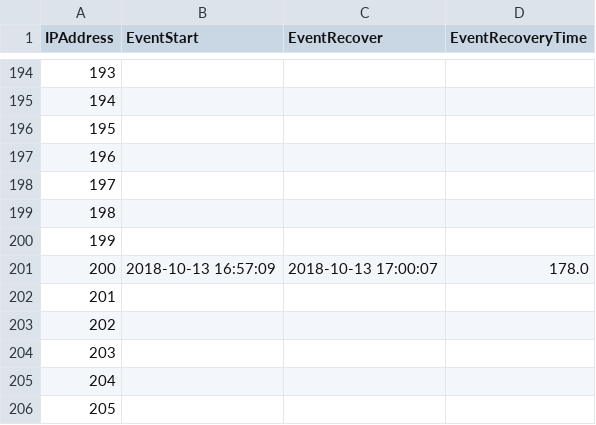
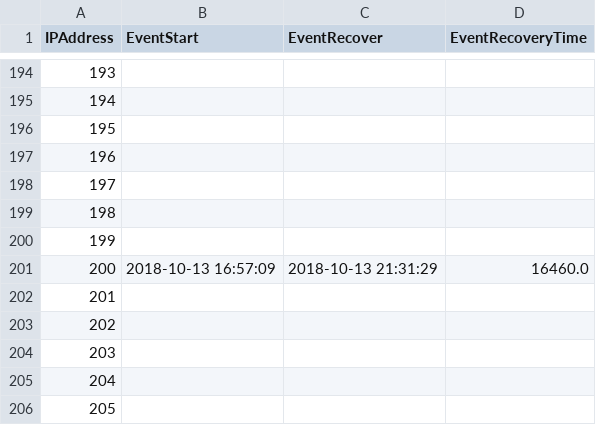
Before and after one commit to joeltaydy/MayhemFive, a CSV file: CLE/clt_files/eventrecoverytime.csv, drawn as a sheet; only a part is shown, gaps mark what is left out.

Commit message:
Write information for event kill recovery (part ii)

```diff
--- a/CLE/clt_files/eventrecoverytime.csv
+++ b/CLE/clt_files/eventrecoverytime.csv
@@ -200,3 +200,3 @@ IPAddress,EventStart,EventRecover,EventRecoveryTime
 199,,,
-200,2018-10-13 16:57:09,2018-10-13 17:00:07,178.0
+200,2018-10-13 16:57:09,2018-10-13 21:31:29,16460.0
 201,,,
```
Also changed, not shown: 1 other file.
